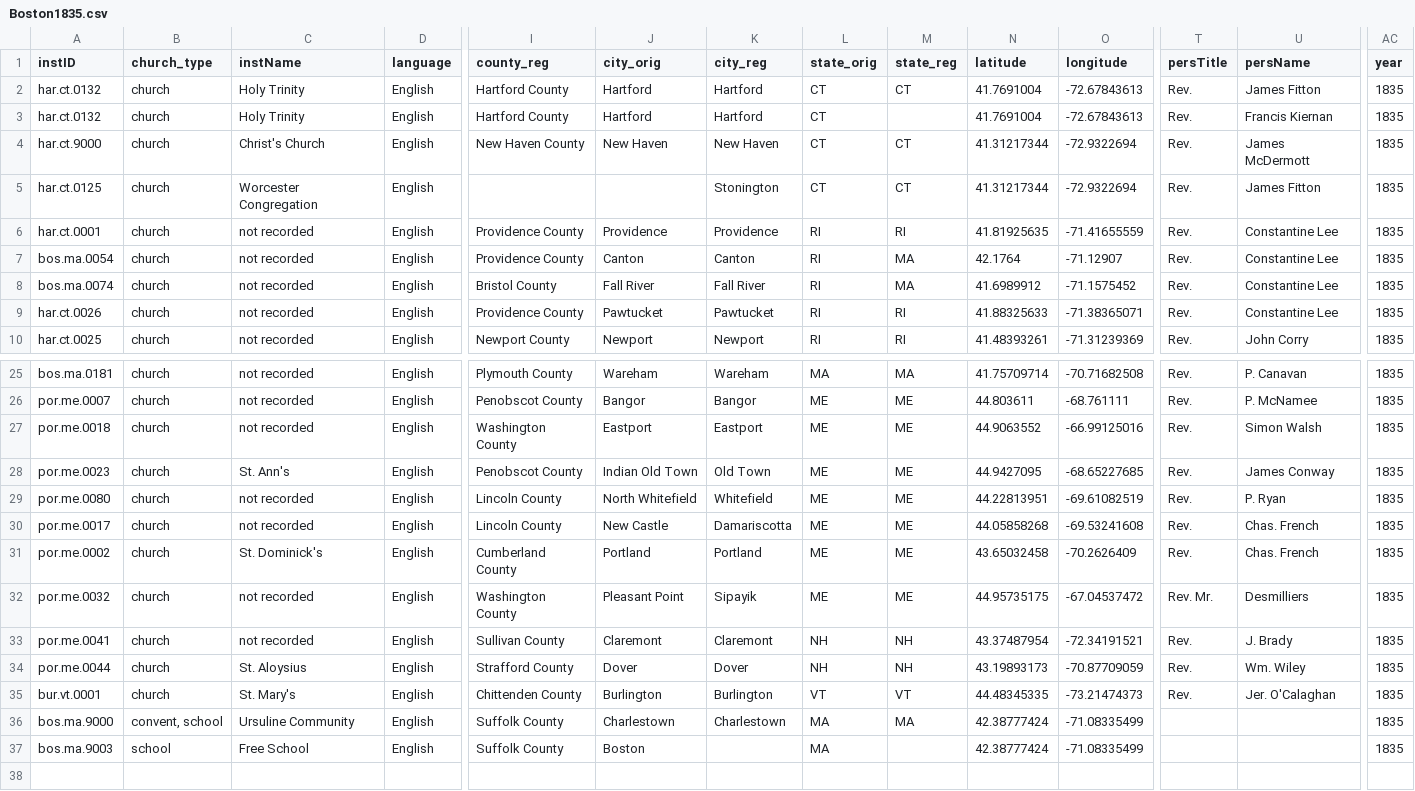
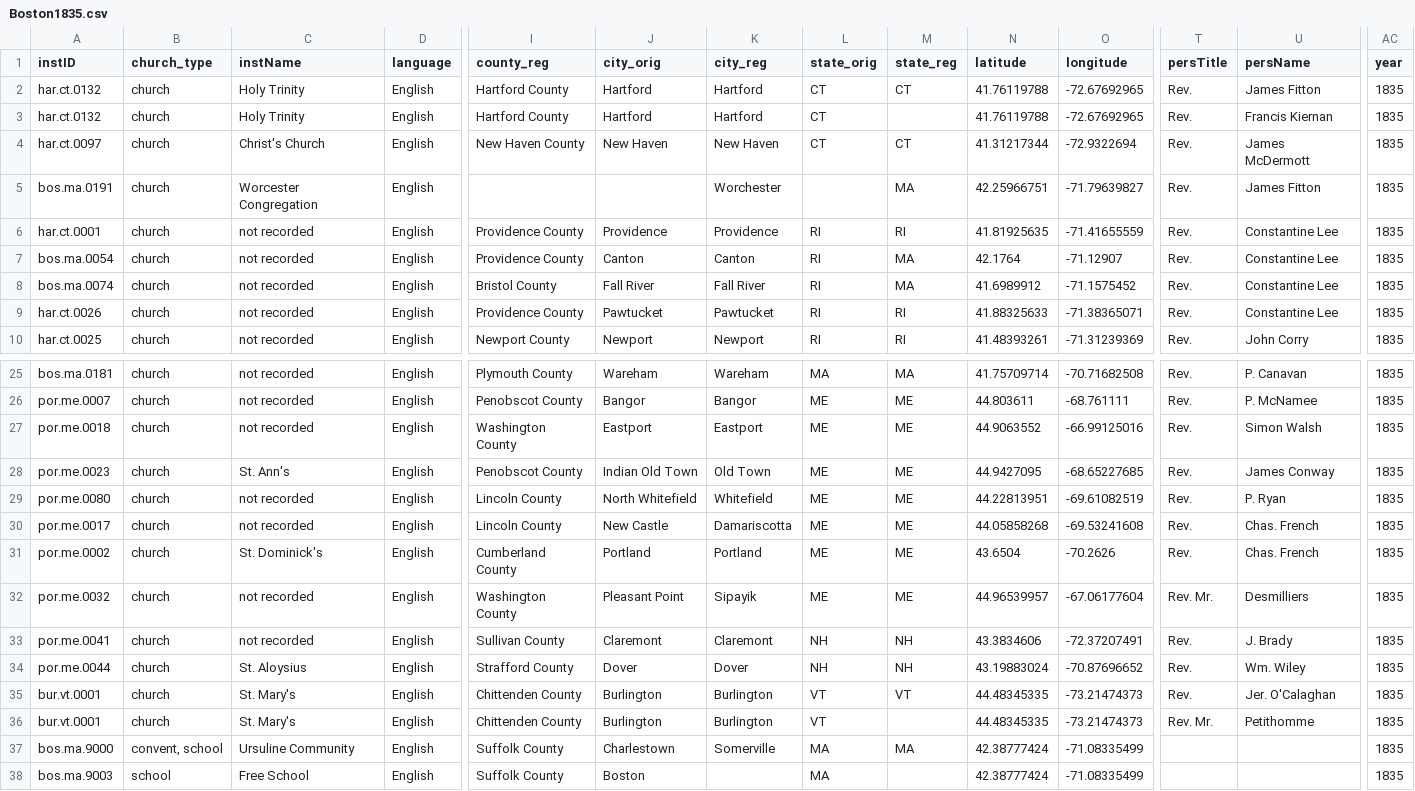
Before and after one commit to YuchenX063/Almanacs-Preprocess, a CSV file: processed/Boston1835.csv, drawn as a sheet; only a part is shown, gaps mark what is left out; addresses are those after the commit; rows hold the shown columns only; the diff names each change by its address in the sheet, - before the commit and + after, or states it on an @@ line.

```diff
--- a/processed/Boston1835.csv
+++ b/processed/Boston1835.csv
-N2:N3 (latitude): 41.7691004
+N2:N3 (latitude): 41.76119788
-O2:O3 (longitude): -72.67843613
+O2:O3 (longitude): -72.67692965
-A4 (instID): har.ct.9000
+A4 (instID): har.ct.0097
-A5 (instID): har.ct.0125
+A5 (instID): bos.ma.0191
-K5 (city_reg): Stonington
+K5 (city_reg): Worchester
-L5 (state_orig): CT
+L5 (state_orig): (empty)
-M5 (state_reg): CT
+M5 (state_reg): MA
-N5 (latitude): 41.31217344
+N5 (latitude): 42.25966751
-O5 (longitude): -72.9322694
+O5 (longitude): -71.79639827
-N31 (latitude): 43.65032458
+N31 (latitude): 43.6504
-O31 (longitude): -70.2626409
+O31 (longitude): -70.2626
-N32 (latitude): 44.95735175
+N32 (latitude): 44.96539957
-O32 (longitude): -67.04537472
+O32 (longitude): -67.06177604
-N33 (latitude): 43.37487954
+N33 (latitude): 43.3834606
-O33 (longitude): -72.34191521
+O33 (longitude): -72.37207491
-N34 (latitude): 43.19893173
+N34 (latitude): 43.19883024
-O34 (longitude): -70.87709059
+O34 (longitude): -70.87696652
+row 36: bur.vt.0001 | church | St. Mary's | English | Chittenden County | Burlington | Burlington | VT |  | 44.48345335 | -73.21474373 | Rev. Mr. | Petithomme | 1835
-K37 (city_reg): Charlestown
+K37 (city_reg): Somerville
```
Also changed, not shown: processed/Boston1836.csv, processed/Detroit1865.csv, 38 other files.
